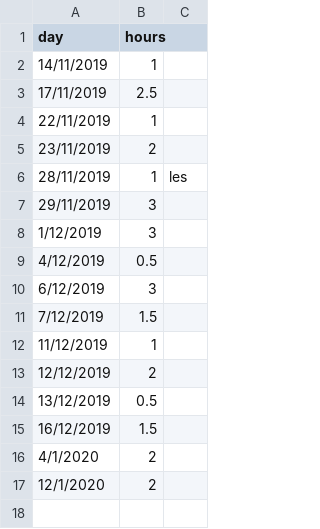
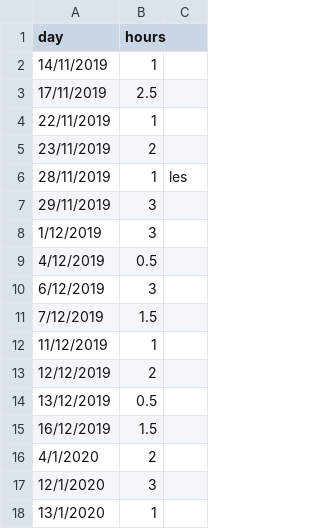
Before and after one commit to snow107/gba-sprite-engine, a CSV file: timespentJelle.csv, drawn as a sheet.

```diff
--- a/timespentJelle.csv
+++ b/timespentJelle.csv
@@ -16,2 +16,3 @@ day,hours
 4/1/2020,2
-12/1/2020,2
+12/1/2020,3
+13/1/2020,1
```
Also changed, not shown: 9 other files.
